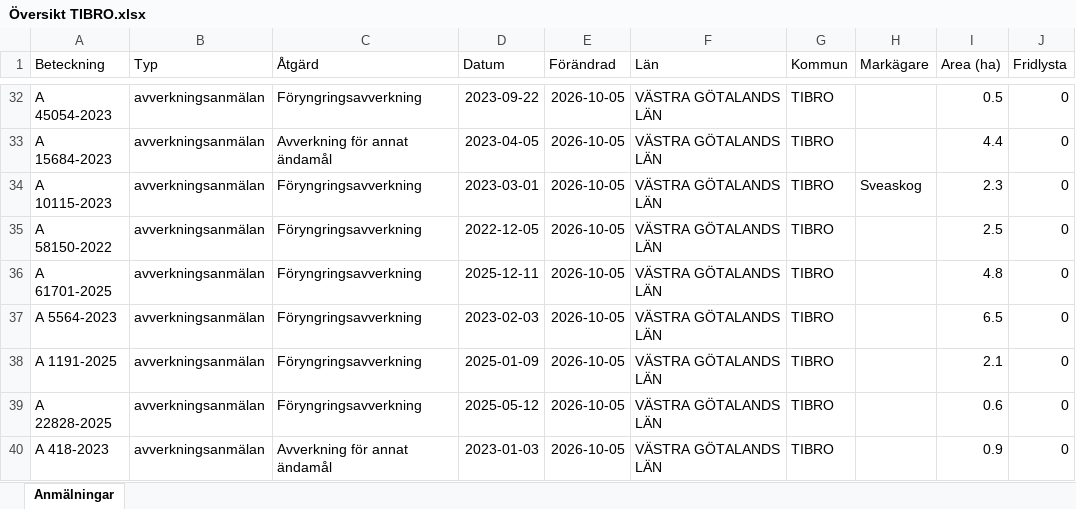
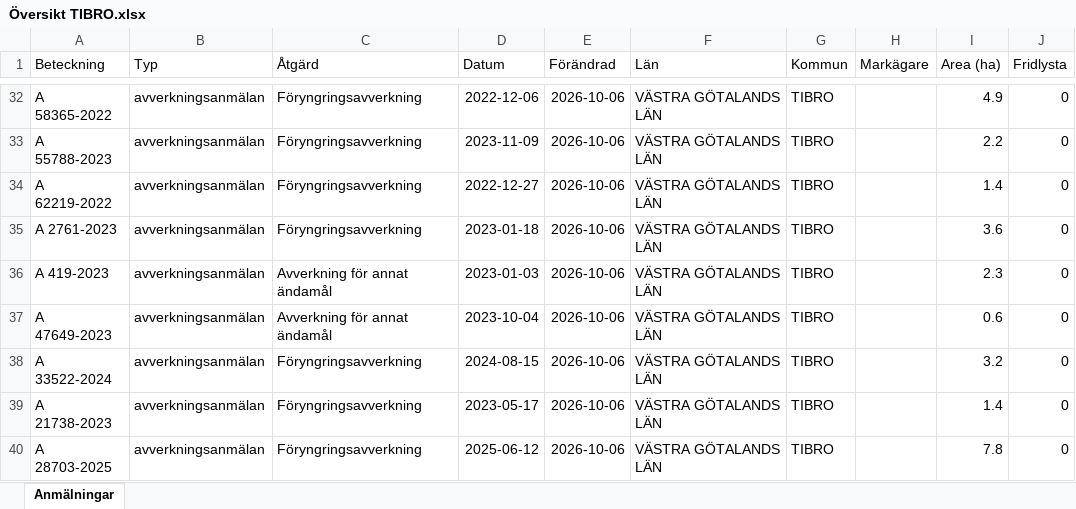
Before and after one commit to klasma/Logging_1472, an Excel workbook: Översikt TIBRO.xlsx, sheet Anmälningar, drawn as a sheet; only a part is shown, gaps mark what is left out; values as stored, in another font and other column widths than the file's, no borders; the diff covers the shown part only; the diff names each change by its address in the sheet, - before the commit and + after, or states it on an @@ line.

```diff
--- a/Översikt TIBRO.xlsx (sheet Anmälningar)
+++ b/Översikt TIBRO.xlsx (sheet Anmälningar)
-A32 (Beteckning): A 45054-2023
+A32 (Beteckning): A 58365-2022
-D32 (Datum): 2023-09-22
+D32 (Datum): 2022-12-06
-E32:E40 (Förändrad): 2026-10-05
+E32:E40 (Förändrad): 2026-10-06
-I32 (Area (ha)): 0.5
+I32 (Area (ha)): 4.9
-A33 (Beteckning): A 15684-2023
+A33 (Beteckning): A 55788-2023
-C33 (Åtgärd): Avverkning för annat ändamål
+C33 (Åtgärd): Föryngringsavverkning
-D33 (Datum): 2023-04-05
+D33 (Datum): 2023-11-09
-I33 (Area (ha)): 4.4
+I33 (Area (ha)): 2.2
-A34 (Beteckning): A 10115-2023
+A34 (Beteckning): A 62219-2022
-D34 (Datum): 2023-03-01
+D34 (Datum): 2022-12-27
-H34 (Markägare): Sveaskog
+H34 (Markägare): (empty)
-I34 (Area (ha)): 2.3
+I34 (Area (ha)): 1.4
-A35 (Beteckning): A 58150-2022
+A35 (Beteckning): A 2761-2023
-D35 (Datum): 2022-12-05
+D35 (Datum): 2023-01-18
-I35 (Area (ha)): 2.5
+I35 (Area (ha)): 3.6
-A36 (Beteckning): A 61701-2025
+A36 (Beteckning): A 419-2023
-C36:C37 (Åtgärd): Föryngringsavverkning
+C36:C37 (Åtgärd): Avverkning för annat ändamål
-D36 (Datum): 2025-12-11
+D36 (Datum): 2023-01-03
-I36 (Area (ha)): 4.8
+I36 (Area (ha)): 2.3
-A37 (Beteckning): A 5564-2023
+A37 (Beteckning): A 47649-2023
-D37 (Datum): 2023-02-03
+D37 (Datum): 2023-10-04
-I37 (Area (ha)): 6.5
+I37 (Area (ha)): 0.6
-A38 (Beteckning): A 1191-2025
+A38 (Beteckning): A 33522-2024
-D38 (Datum): 2025-01-09
+D38 (Datum): 2024-08-15
-I38 (Area (ha)): 2.1
+I38 (Area (ha)): 3.2
-A39 (Beteckning): A 22828-2025
+A39 (Beteckning): A 21738-2023
-D39 (Datum): 2025-05-12
+D39 (Datum): 2023-05-17
-I39 (Area (ha)): 0.6
+I39 (Area (ha)): 1.4
-A40 (Beteckning): A 418-2023
+A40 (Beteckning): A 28703-2025
-C40 (Åtgärd): Avverkning för annat ändamål
+C40 (Åtgärd): Föryngringsavverkning
-D40 (Datum): 2023-01-03
+D40 (Datum): 2025-06-12
-I40 (Area (ha)): 0.9
+I40 (Area (ha)): 7.8
```
Also changed, not shown: 483 edited cells elsewhere in this sheet, artfynd/A 2763-2023 artfynd.xlsx, artfynd/A 2764-2023 artfynd.xlsx, 51 other files.
